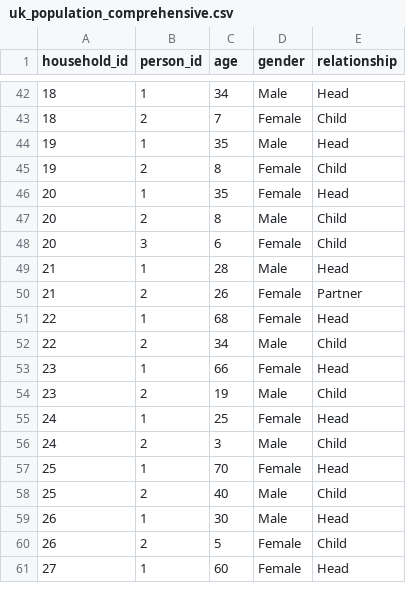
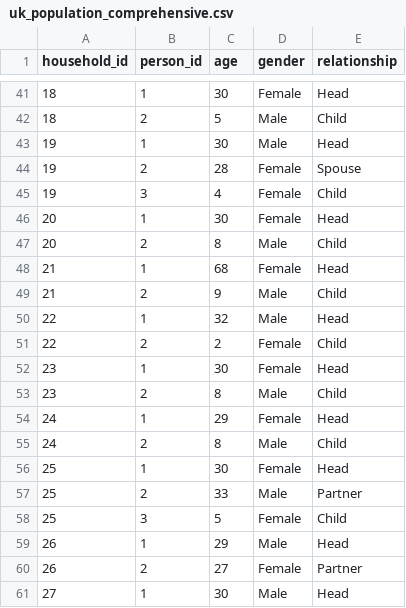
Before and after one commit to MJones235/LLM-Population-Generator, a CSV file: outputs/comprehensive_example/uk_population_comprehensive.csv, drawn as a sheet; only a part is shown, gaps mark what is left out; the diff covers the shown part only.

```diff
--- a/outputs/comprehensive_example/uk_population_comprehensive.csv
+++ b/outputs/comprehensive_example/uk_population_comprehensive.csv
@@ -42,20 +41,21 @@ household_id,person_id,age,gender,relationship
-18,1,34,Male,Head
-18,2,7,Female,Child
-19,1,35,Male,Head
-19,2,8,Female,Child
-20,1,35,Female,Head
+18,1,30,Female,Head
+18,2,5,Male,Child
+19,1,30,Male,Head
+19,2,28,Female,Spouse
+19,3,4,Female,Child
+20,1,30,Female,Head
 20,2,8,Male,Child
-20,3,6,Female,Child
-21,1,28,Male,Head
-21,2,26,Female,Partner
-22,1,68,Female,Head
-22,2,34,Male,Child
-23,1,66,Female,Head
-23,2,19,Male,Child
-24,1,25,Female,Head
-24,2,3,Male,Child
-25,1,70,Female,Head
-25,2,40,Male,Child
-26,1,30,Male,Head
-26,2,5,Female,Child
-27,1,60,Female,Head
+21,1,68,Female,Head
+21,2,9,Male,Child
+22,1,32,Male,Head
+22,2,2,Female,Child
+23,1,30,Female,Head
+23,2,8,Male,Child
+24,1,29,Female,Head
+24,2,8,Male,Child
+25,1,30,Female,Head
+25,2,33,Male,Partner
+25,3,5,Female,Child
+26,1,29,Male,Head
+26,2,27,Female,Partner
+27,1,30,Male,Head
```
Also changed, not shown: 9 added rows, 9 removed rows and 57 edited cells elsewhere in this file, 51 other files.
